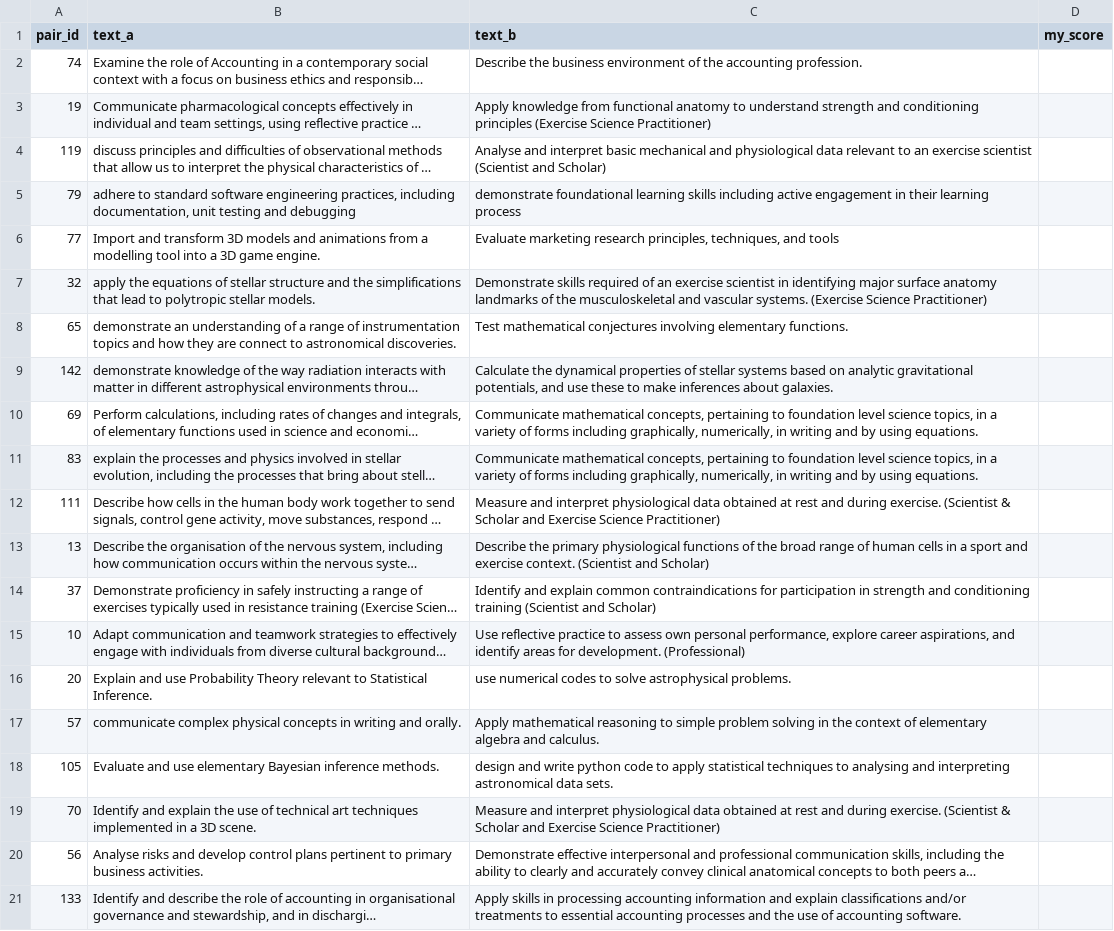
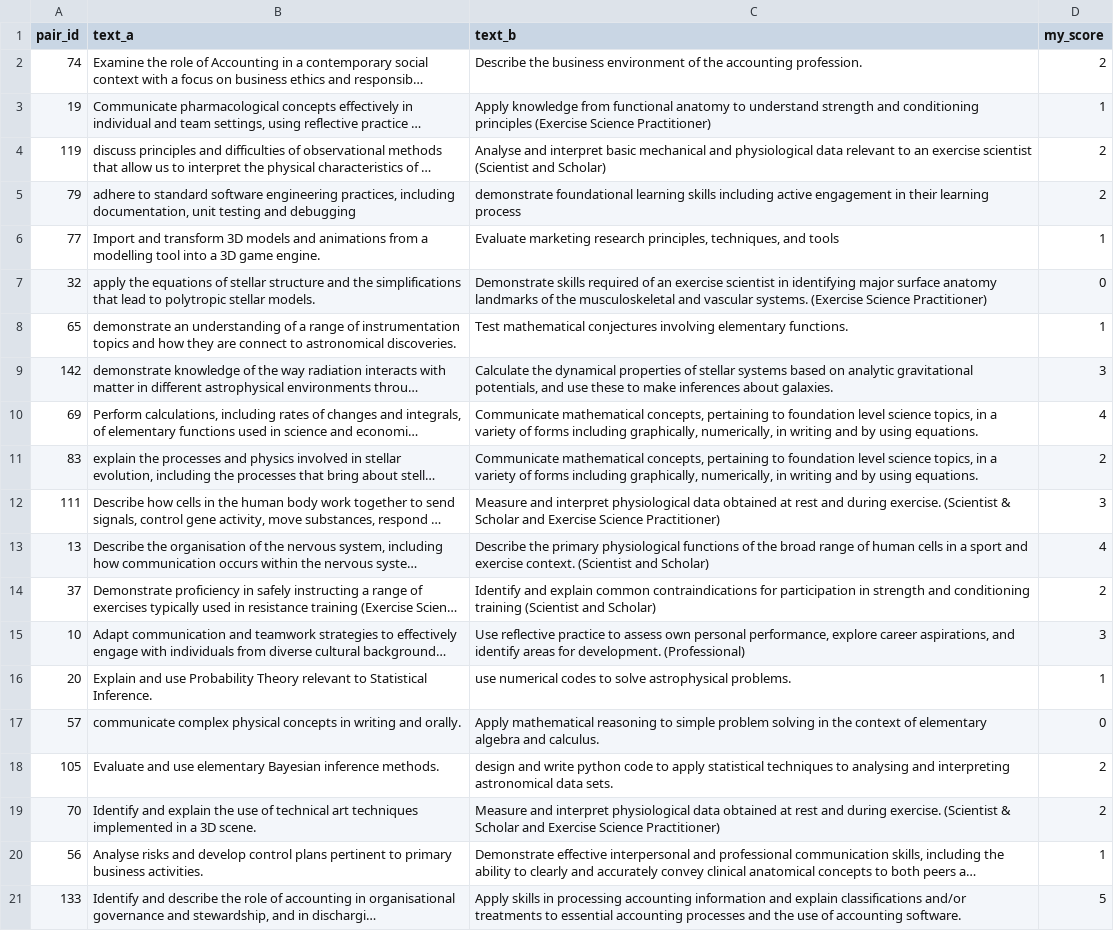
Before and after one commit to N0shinPiasha/sentence-transformers, a CSV file: ulo_dataset/my_ratings.csv, drawn as a sheet; long unchanged cells end in …; the diff names each change by its address in the sheet, - before the commit and + after, or states it on an @@ line.

Commit message:
My blind ratings for 20 ULO pairs

```diff
--- a/ulo_dataset/my_ratings.csv
+++ b/ulo_dataset/my_ratings.csv
-D2 (my_score): (empty)
+D2 (my_score): 2
-D3 (my_score): (empty)
+D3 (my_score): 1
-D4:D5 (my_score): (empty)
+D4:D5 (my_score): 2
-D6 (my_score): (empty)
+D6 (my_score): 1
-D7 (my_score): (empty)
+D7 (my_score): 0
-D8 (my_score): (empty)
+D8 (my_score): 1
-D9 (my_score): (empty)
+D9 (my_score): 3
-D10 (my_score): (empty)
+D10 (my_score): 4
-D11 (my_score): (empty)
+D11 (my_score): 2
-D12 (my_score): (empty)
+D12 (my_score): 3
-D13 (my_score): (empty)
+D13 (my_score): 4
-D14 (my_score): (empty)
+D14 (my_score): 2
-D15 (my_score): (empty)
+D15 (my_score): 3
-D16 (my_score): (empty)
+D16 (my_score): 1
-D17 (my_score): (empty)
+D17 (my_score): 0
-D18:D19 (my_score): (empty)
+D18:D19 (my_score): 2
-D20 (my_score): (empty)
+D20 (my_score): 1
-D21 (my_score): (empty)
+D21 (my_score): 5
```
